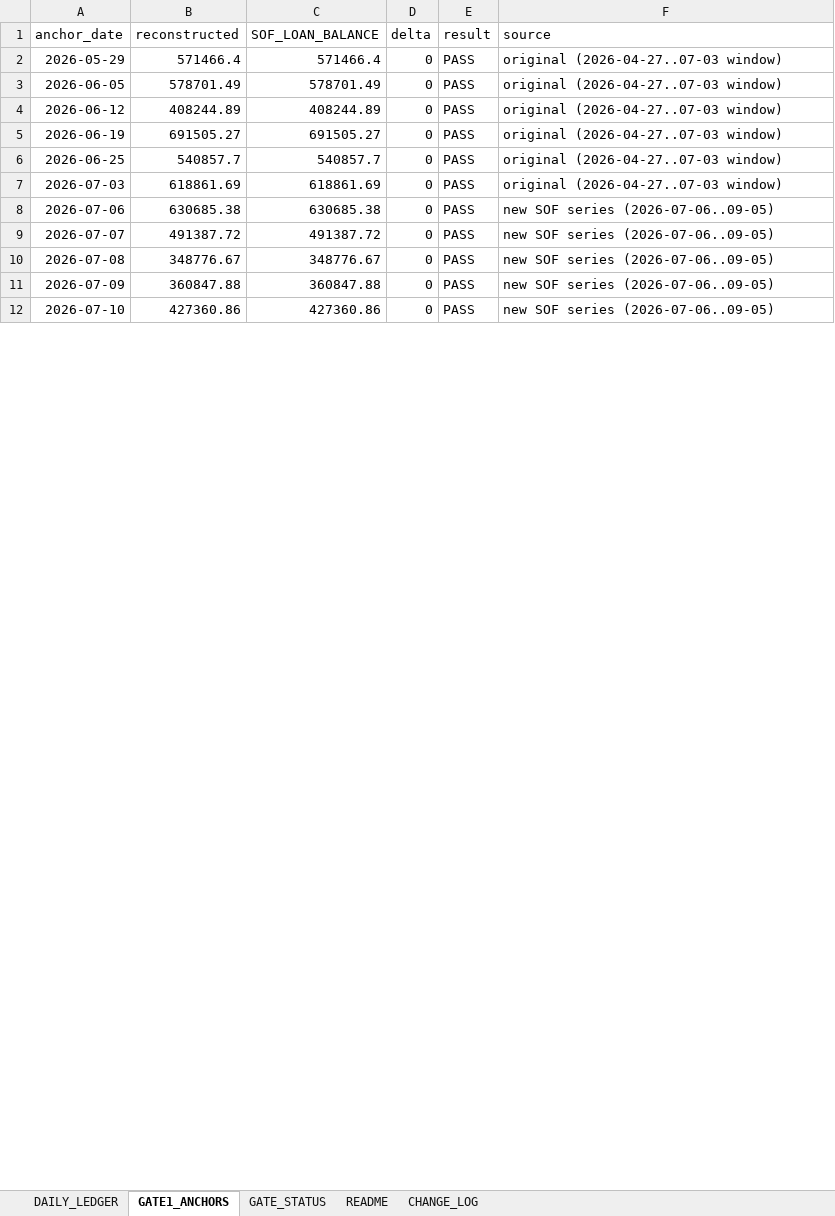
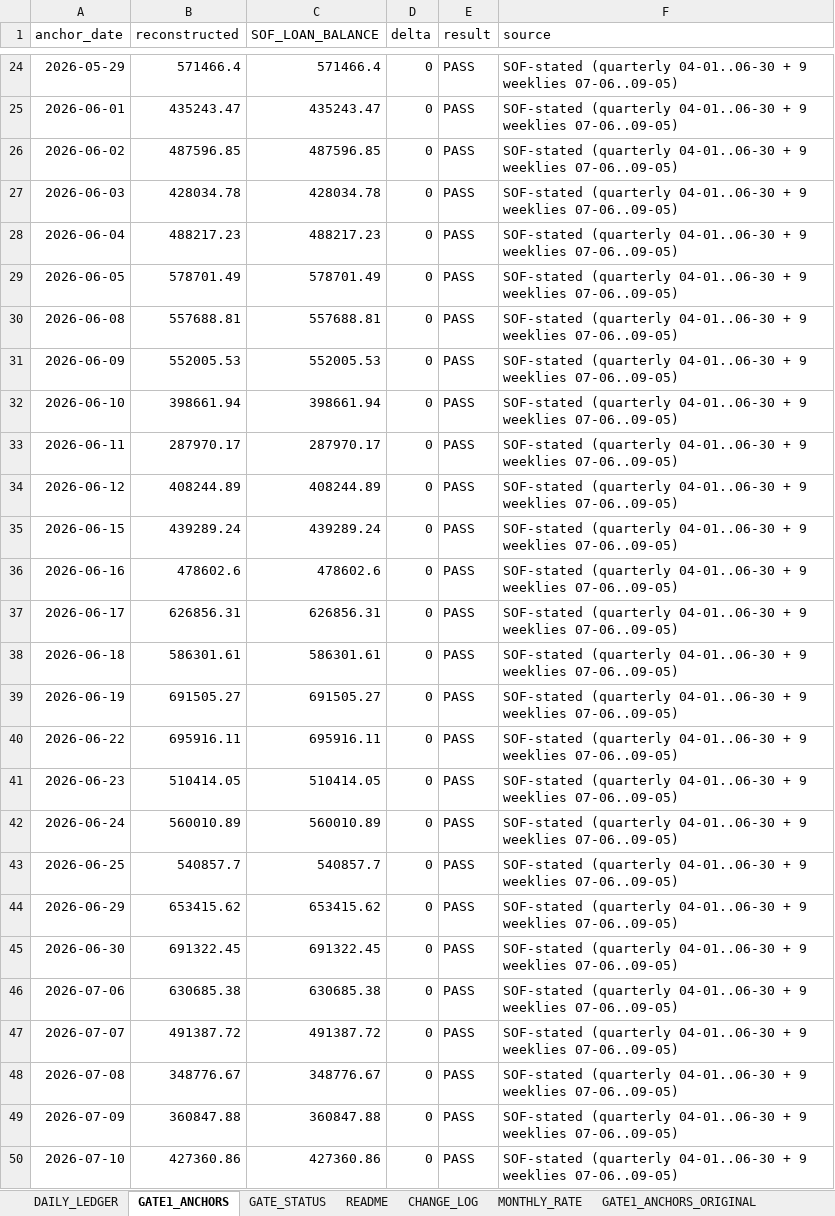
Before and after one commit to arthurstrikes/Scratch-2, an Excel workbook: task1a/MTF_Loan_Ledger_extended.xlsx, sheet GATE1_ANCHORS, drawn as a sheet; only a part is shown, gaps mark what is left out; values as stored, in another font and other column widths than the file's, no borders; removed rows and columns are numbered as before the commit, all else as after; the diff covers the shown part only; the diff names each change by its address in the sheet, - before the commit and + after, or states it on an @@ line.

```diff
--- a/task1a/MTF_Loan_Ledger_extended.xlsx (sheet GATE1_ANCHORS)
+++ b/task1a/MTF_Loan_Ledger_extended.xlsx (sheet GATE1_ANCHORS)
+sheet tab: MONTHLY_RATE
+sheet tab: GATE1_ANCHORS_ORIGINAL
-F24 (source): original (2026-04-27..07-03 window)
+F24 (source): SOF-stated (quarterly 04-01..06-30 + 9 weeklies 07-06..09-05)
+row 25: 2026-06-01 | 435243.47 | 435243.47 | 0 | PASS | SOF-stated (quarterly 04-01..06-30 + 9 weeklies 07-06..09-05)
+row 26: 2026-06-02 | 487596.85 | 487596.85 | 0 | PASS | SOF-stated (quarterly 04-01..06-30 + 9 weeklies 07-06..09-05)
+row 27: 2026-06-03 | 428034.78 | 428034.78 | 0 | PASS | SOF-stated (quarterly 04-01..06-30 + 9 weeklies 07-06..09-05)
+row 28: 2026-06-04 | 488217.23 | 488217.23 | 0 | PASS | SOF-stated (quarterly 04-01..06-30 + 9 weeklies 07-06..09-05)
-F29 (source): original (2026-04-27..07-03 window)
+F29 (source): SOF-stated (quarterly 04-01..06-30 + 9 weeklies 07-06..09-05)
+row 30: 2026-06-08 | 557688.81 | 557688.81 | 0 | PASS | SOF-stated (quarterly 04-01..06-30 + 9 weeklies 07-06..09-05)
+row 31: 2026-06-09 | 552005.53 | 552005.53 | 0 | PASS | SOF-stated (quarterly 04-01..06-30 + 9 weeklies 07-06..09-05)
+row 32: 2026-06-10 | 398661.94 | 398661.94 | 0 | PASS | SOF-stated (quarterly 04-01..06-30 + 9 weeklies 07-06..09-05)
+row 33: 2026-06-11 | 287970.17 | 287970.17 | 0 | PASS | SOF-stated (quarterly 04-01..06-30 + 9 weeklies 07-06..09-05)
-F34 (source): original (2026-04-27..07-03 window)
+F34 (source): SOF-stated (quarterly 04-01..06-30 + 9 weeklies 07-06..09-05)
+row 35: 2026-06-15 | 439289.24 | 439289.24 | 0 | PASS | SOF-stated (quarterly 04-01..06-30 + 9 weeklies 07-06..09-05)
+row 36: 2026-06-16 | 478602.6 | 478602.6 | 0 | PASS | SOF-stated (quarterly 04-01..06-30 + 9 weeklies 07-06..09-05)
+row 37: 2026-06-17 | 626856.31 | 626856.31 | 0 | PASS | SOF-stated (quarterly 04-01..06-30 + 9 weeklies 07-06..09-05)
+row 38: 2026-06-18 | 586301.61 | 586301.61 | 0 | PASS | SOF-stated (quarterly 04-01..06-30 + 9 weeklies 07-06..09-05)
-F39 (source): original (2026-04-27..07-03 window)
+F39 (source): SOF-stated (quarterly 04-01..06-30 + 9 weeklies 07-06..09-05)
+row 40: 2026-06-22 | 695916.11 | 695916.11 | 0 | PASS | SOF-stated (quarterly 04-01..06-30 + 9 weeklies 07-06..09-05)
+row 41: 2026-06-23 | 510414.05 | 510414.05 | 0 | PASS | SOF-stated (quarterly 04-01..06-30 + 9 weeklies 07-06..09-05)
+row 42: 2026-06-24 | 560010.89 | 560010.89 | 0 | PASS | SOF-stated (quarterly 04-01..06-30 + 9 weeklies 07-06..09-05)
-F43 (source): original (2026-04-27..07-03 window)
+F43 (source): SOF-stated (quarterly 04-01..06-30 + 9 weeklies 07-06..09-05)
-row 7: 2026-07-03 | 618861.69 | 618861.69 | 0 | PASS | original (2026-04-27..07-03 window)
+row 44: 2026-06-29 | 653415.62 | 653415.62 | 0 | PASS | SOF-stated (quarterly 04-01..06-30 + 9 weeklies 07-06..09-05)
+row 45: 2026-06-30 | 691322.45 | 691322.45 | 0 | PASS | SOF-stated (quarterly 04-01..06-30 + 9 weeklies 07-06..09-05)
-F46:F50 (source): new SOF series (2026-07-06..09-05)
+F46:F50 (source): SOF-stated (quarterly 04-01..06-30 + 9 weeklies 07-06..09-05)
```
Also changed, not shown: 22 added rows and 39 edited cells elsewhere in this sheet, sheet DAILY_LEDGER, sheet CHANGE_LOG, sheet README, sheet GATE_STATUS, 4 other files.
